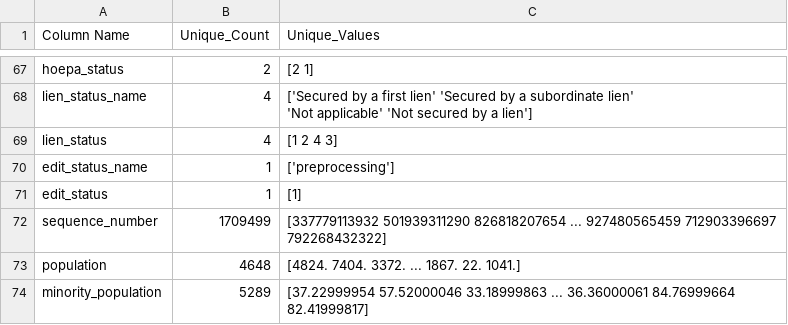
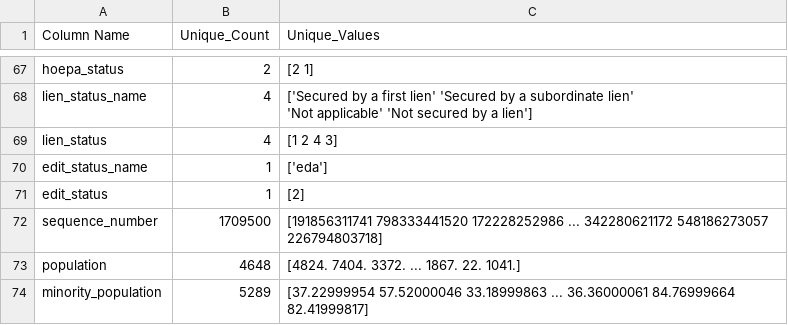
Before and after one commit to macedo6000/CoffeeData, a CSV file: eda/column_data.csv, drawn as a sheet; only a part is shown, gaps mark what is left out.

```diff
--- a/eda/column_data.csv
+++ b/eda/column_data.csv
@@ -222,6 +222,6 @@ lien_status_name,4,"['Secured by a first lien' 'Secured by a subordinate lien'
 lien_status,4,[1 2 4 3]
-edit_status_name,1,['preprocessing']
-edit_status,1,[1]
-sequence_number,1709499,"[337779113932 501939311290 826818207654 ... 927480565459 712903396697
- 792268432322]"
+edit_status_name,1,['eda']
+edit_status,1,[2]
+sequence_number,1709500,"[191856311741 798333441520 172228252986 ... 342280621172 548186273057
+ 226794803718]"
 population,4648,[4824. 7404. 3372. ... 1867.   22. 1041.]
```
Also changed, not shown: eda/column_value_counts/minority_population/Value_Counts_minority_population.csv, eda/column_value_counts/tract_to_msamd_income/Value_Counts_tract_to_msamd_income.csv, 9 other files.
